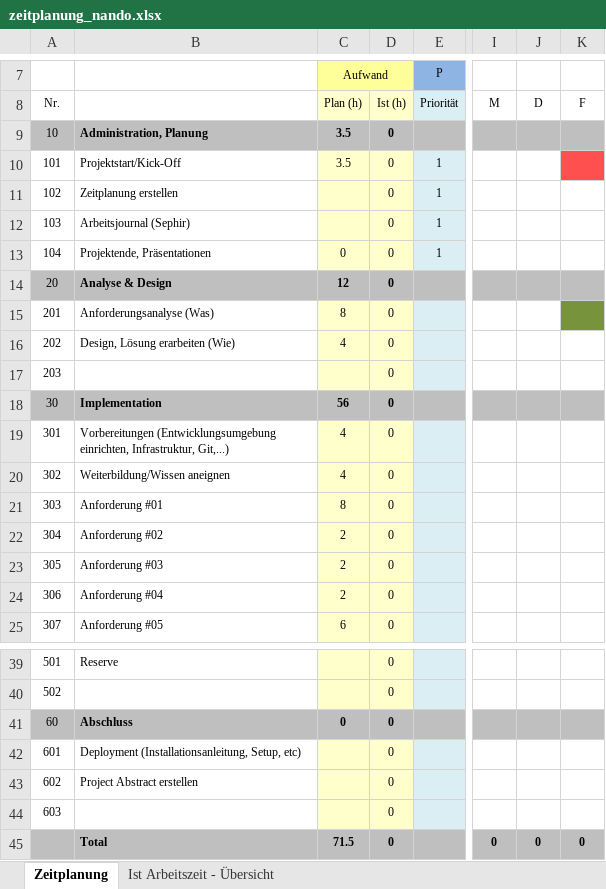
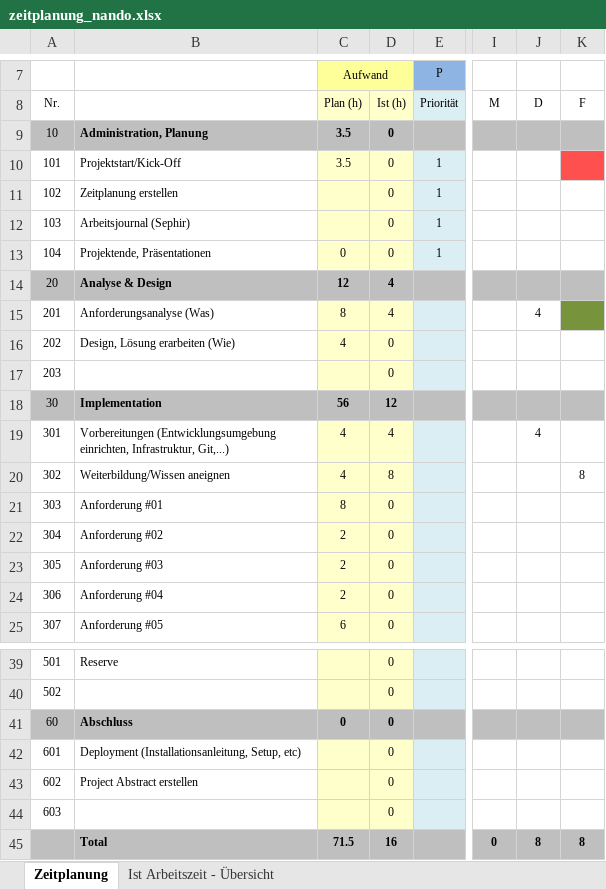
Before and after one commit to edp-nandog/Flappy-Hunter-Extreme-The-Return, an Excel workbook: zeitplanung_nando.xlsx, sheet Zeitplanung, drawn as a sheet; only a part is shown, gaps mark what is left out; values as stored, in another font and other column widths than the file's, no borders; the diff names each change by its address in the sheet, - before the commit and + after, or states it on an @@ line.

Commit message:
Zeitplanung nachgeführt

```diff
--- a/zeitplanung_nando.xlsx (sheet Zeitplanung)
+++ b/zeitplanung_nando.xlsx (sheet Zeitplanung)
-D14:D15: 0
+D14:D15: 4
-J15: (empty)
+J15: 4
-D18: 0
+D18: 12
-D19: 0
+D19: 4
-J19: (empty)
+J19: 4
-D20: 0
+D20: 8
-K20: (empty)
+K20: 8
-D45: 0
+D45: 16
-J45: 0
+J45: 8
-K45: 0
+K45: 8
```
Also changed, not shown: sheet Ist Arbeitszeit - Übersicht, charts or pictures.
